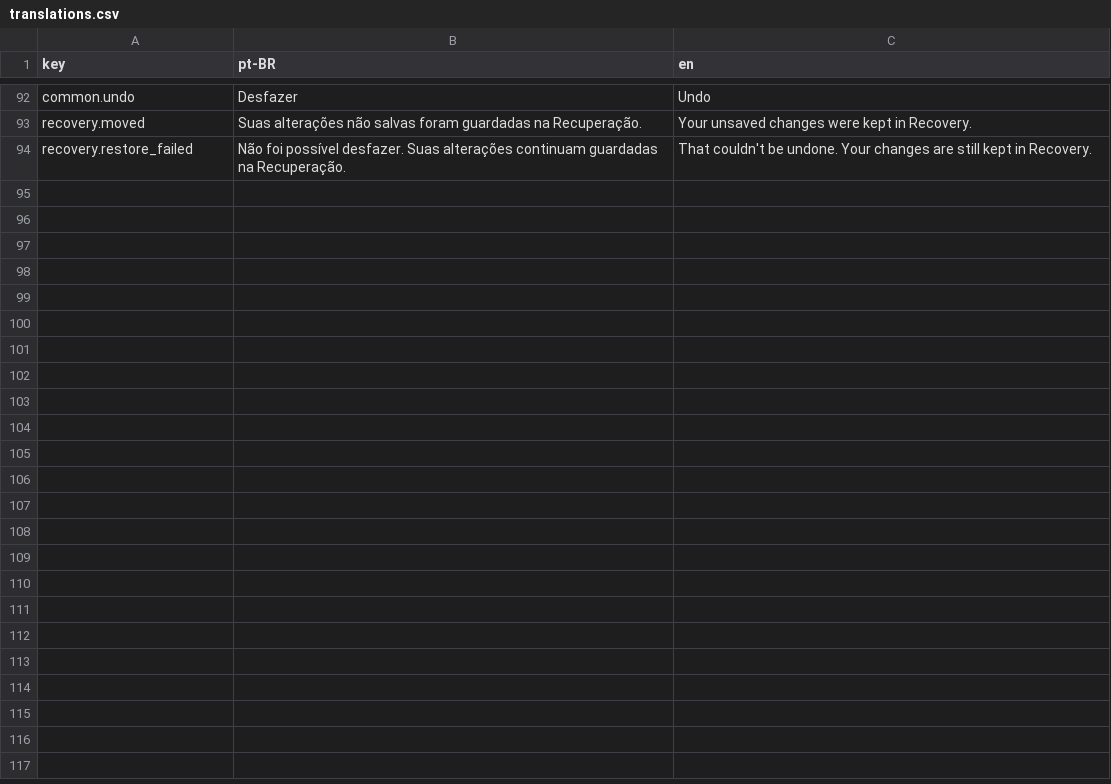
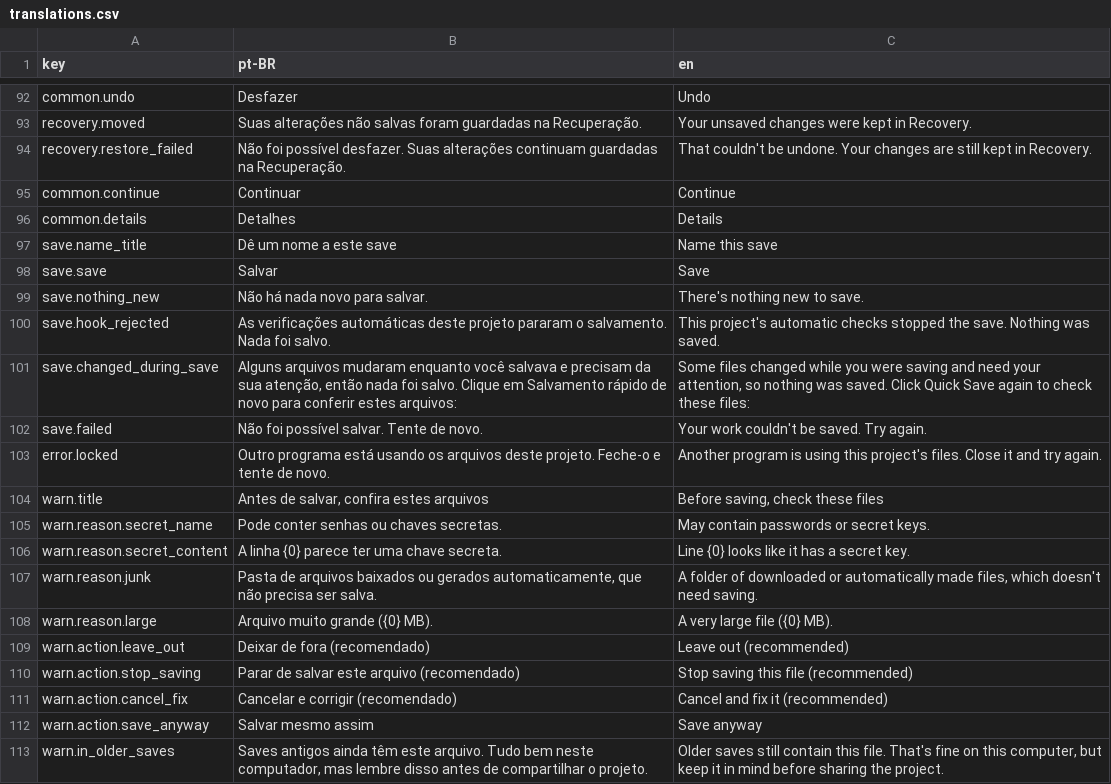
Before and after one commit to figloalds/SaveStates, a CSV file: crates/i18n/translations.csv, drawn as a sheet; only a part is shown, gaps mark what is left out; the diff covers the shown part only.

```diff
--- a/crates/i18n/translations.csv
+++ b/crates/i18n/translations.csv
@@ -94 +94,20 @@ recovery.moved,Suas alterações não salvas foram guardadas na Recuperação.,Y
 recovery.restore_failed,"Não foi possível desfazer. Suas alterações continuam guardadas na Recuperação.","That couldn't be undone. Your changes are still kept in Recovery."
+common.continue,Continuar,Continue
+common.details,Detalhes,Details
+save.name_title,Dê um nome a este save,Name this save
+save.save,Salvar,Save
+save.nothing_new,Não há nada novo para salvar.,There's nothing new to save.
+save.hook_rejected,As verificações automáticas deste projeto pararam o salvamento. Nada foi salvo.,This project's automatic checks stopped the save. Nothing was saved.
+save.changed_during_save,"Alguns arquivos mudaram enquanto você salvava e precisam da sua atenção, então nada foi salvo. Clique em Salvamento rápido de novo para conferir estes arquivos:","Some files changed while you were saving and need your attention, so nothing was saved. Click Quick Save again to check these files:"
+save.failed,Não foi possível salvar. Tente de novo.,Your work couldn't be saved. Try again.
+error.locked,Outro programa está usando os arquivos deste projeto. Feche-o e tente de novo.,Another program is using this project's files. Close it and try again.
+warn.title,"Antes de salvar, confira estes arquivos","Before saving, check these files"
+warn.reason.secret_name,Pode conter senhas ou chaves secretas.,May contain passwords or secret keys.
+warn.reason.secret_content,A linha {0} parece ter uma chave secreta.,Line {0} looks like it has a secret key.
+warn.reason.junk,"Pasta de arquivos baixados ou gerados automaticamente, que não precisa ser salva.","A folder of downloaded or automatically made files, which doesn't need saving."
+warn.reason.large,Arquivo muito grande ({0} MB).,A very large file ({0} MB).
+warn.action.leave_out,Deixar de fora (recomendado),Leave out (recommended)
+warn.action.stop_saving,Parar de salvar este arquivo (recomendado),Stop saving this file (recommended)
+warn.action.cancel_fix,Cancelar e corrigir (recomendado),Cancel and fix it (recommended)
+warn.action.save_anyway,Salvar mesmo assim,Save anyway
+warn.in_older_saves,"Saves antigos ainda têm este arquivo. Tudo bem neste computador, mas lembre disso antes de compartilhar o projeto.","Older saves still contain this file. That's fine on this computer, but keep it in mind before sharing the project."
```
Also changed, not shown: 10 added rows elsewhere in this file, 23 other files.
